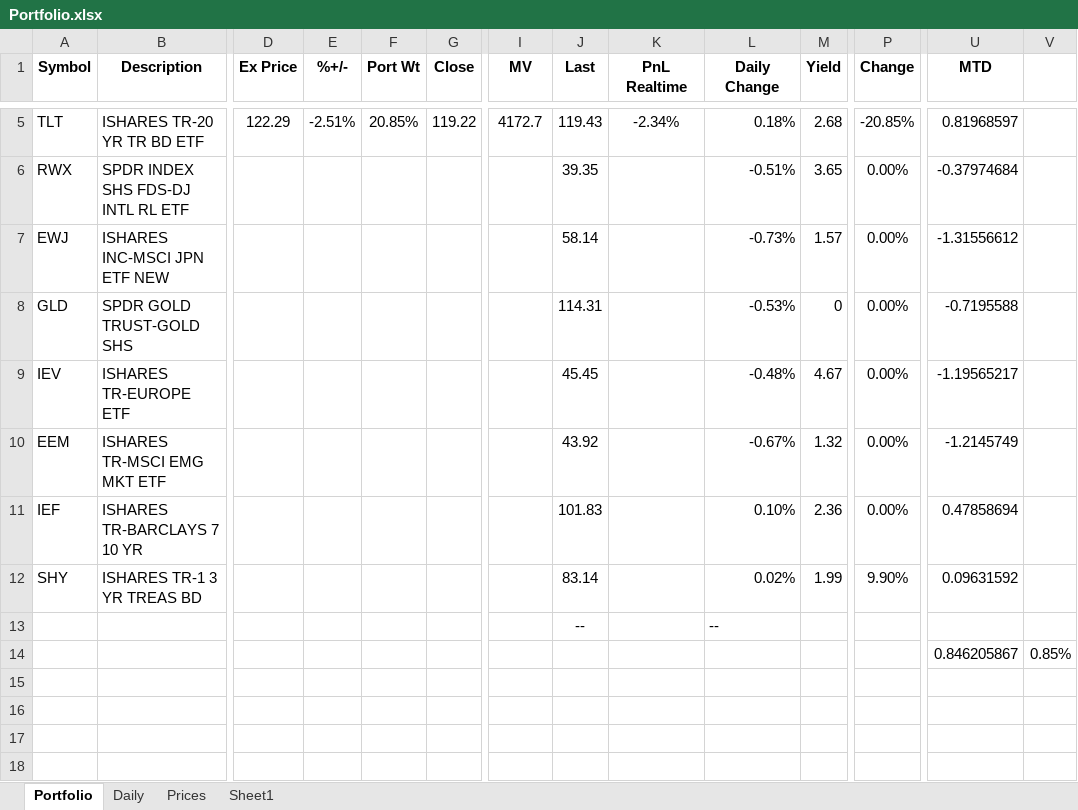
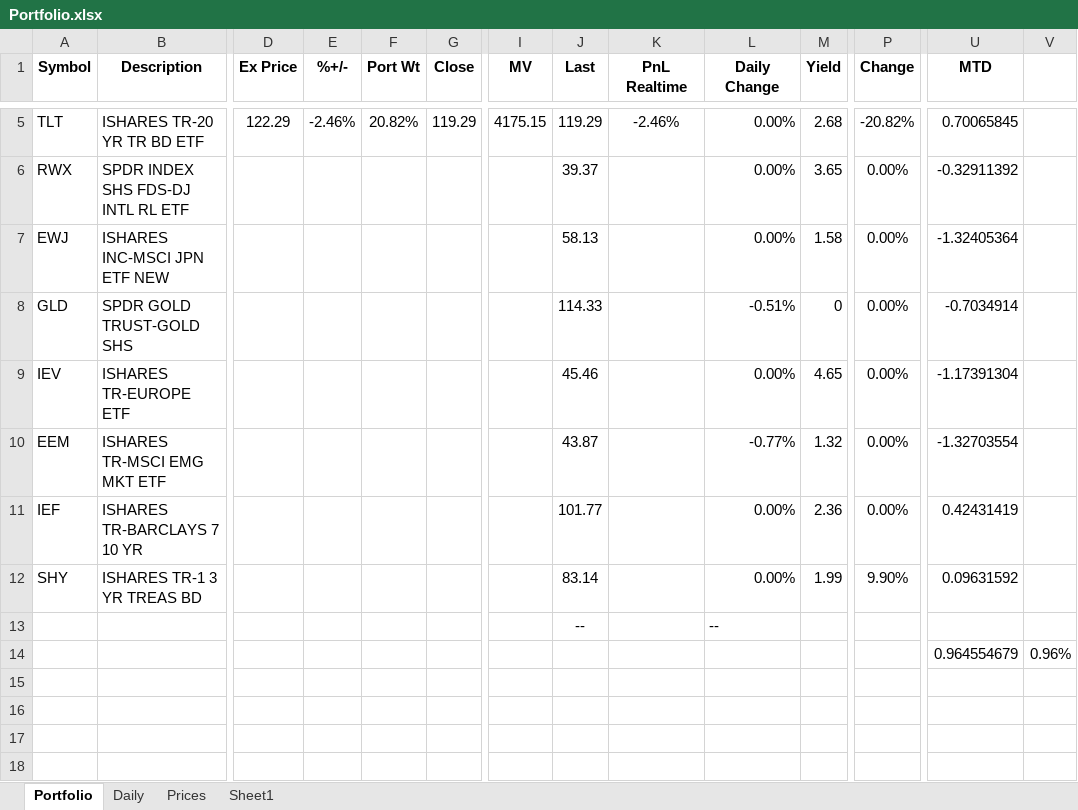
Before and after one commit to newbiecoder2017/GTAA, an Excel workbook: Portfolio.xlsx, sheet Portfolio, drawn as a sheet; only a part is shown, gaps mark what is left out; values as stored, in another font and other column widths than the file's, no borders; removed rows and columns are numbered as before the commit, all else as after; rows hold the shown columns only; the diff covers the shown part only; the diff names each change by its address in the sheet, - before the commit and + after, or states it on an @@ line.

```diff
--- a/Portfolio.xlsx (sheet Portfolio)
+++ b/Portfolio.xlsx (sheet Portfolio)
-E5 (%+/-): -2.51%
+E5 (%+/-): -2.46%
-F5 (Port Wt): 20.85%
+F5 (Port Wt): 20.82%
-G5 (Close): 119.22
+G5 (Close): 119.29
-I5 (MV): 4172.7
+I5 (MV): 4175.15
-J5 (Last): 119.43
+J5 (Last): 119.29
-K5 (PnL Realtime): -2.34%
+K5 (PnL Realtime): -2.46%
-L5 (Daily Change): 0.18%
+L5 (Daily Change): 0.00%
-P5 (Change): -20.85%
+P5 (Change): -20.82%
-U5 (MTD): 0.81968597
+U5 (MTD): 0.70065845
-J6 (Last): 39.35
+J6 (Last): 39.37
-L6 (Daily Change): -0.51%
+L6 (Daily Change): 0.00%
-U6 (MTD): -0.37974684
+U6 (MTD): -0.32911392
-J7 (Last): 58.14
+J7 (Last): 58.13
-L7 (Daily Change): -0.73%
+L7 (Daily Change): 0.00%
-M7 (Yield): 1.57
+M7 (Yield): 1.58
-U7 (MTD): -1.31556612
+U7 (MTD): -1.32405364
-J8 (Last): 114.31
+J8 (Last): 114.33
-L8 (Daily Change): -0.53%
+L8 (Daily Change): -0.51%
-U8 (MTD): -0.7195588
+U8 (MTD): -0.7034914
-J9 (Last): 45.45
+J9 (Last): 45.46
-L9 (Daily Change): -0.48%
+L9 (Daily Change): 0.00%
-M9 (Yield): 4.67
+M9 (Yield): 4.65
-U9 (MTD): -1.19565217
+U9 (MTD): -1.17391304
-J10 (Last): 43.92
+J10 (Last): 43.87
-L10 (Daily Change): -0.67%
+L10 (Daily Change): -0.77%
-U10 (MTD): -1.2145749
+U10 (MTD): -1.32703554
-J11 (Last): 101.83
+J11 (Last): 101.77
-L11 (Daily Change): 0.10%
+L11 (Daily Change): 0.00%
-U11 (MTD): 0.47858694
+U11 (MTD): 0.42431419
-L12 (Daily Change): 0.02%
+L12 (Daily Change): 0.00%
-row 14:  |  |  |  |  |  |  |  |  |  |  |  | 0.846205867 | 0.85%
+row 14:  |  |  |  |  |  |  |  |  |  |  |  | 0.964554679 | 0.96%
```
Also changed, not shown: 10 added rows, 10 removed rows and 37 edited cells elsewhere in this sheet, sheet Sheet1, sheet Prices, sheet Daily.
